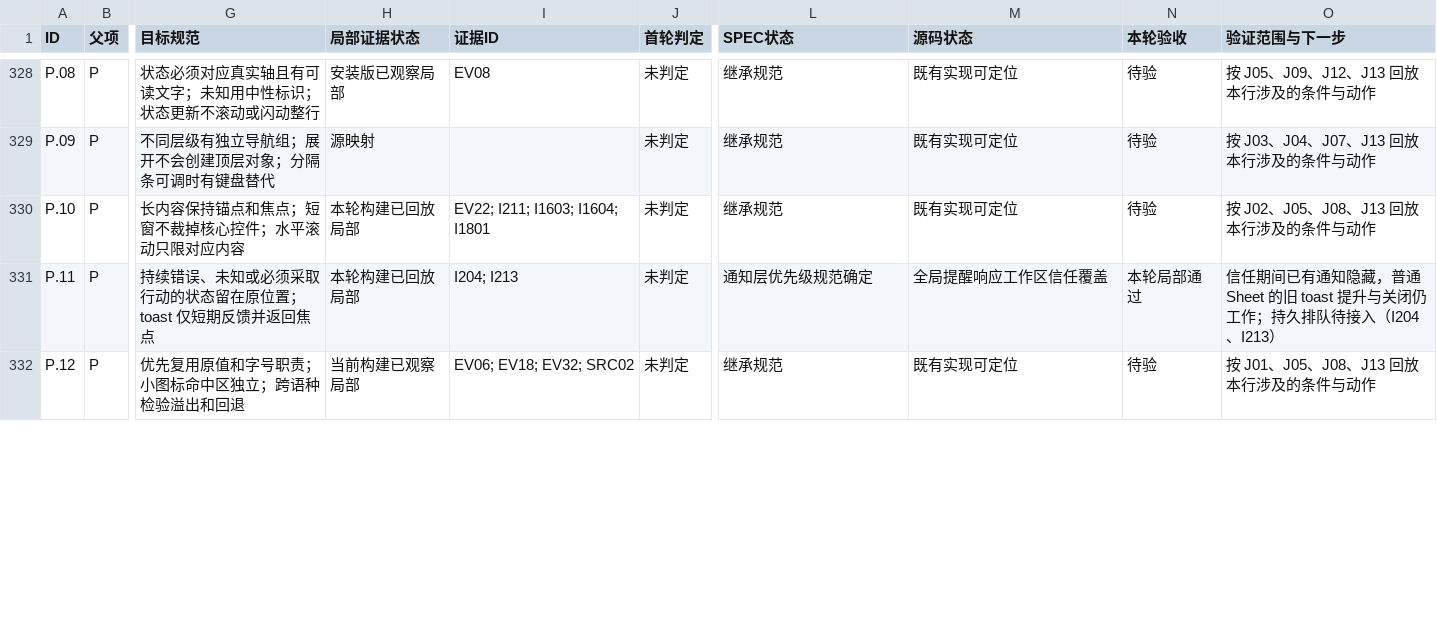
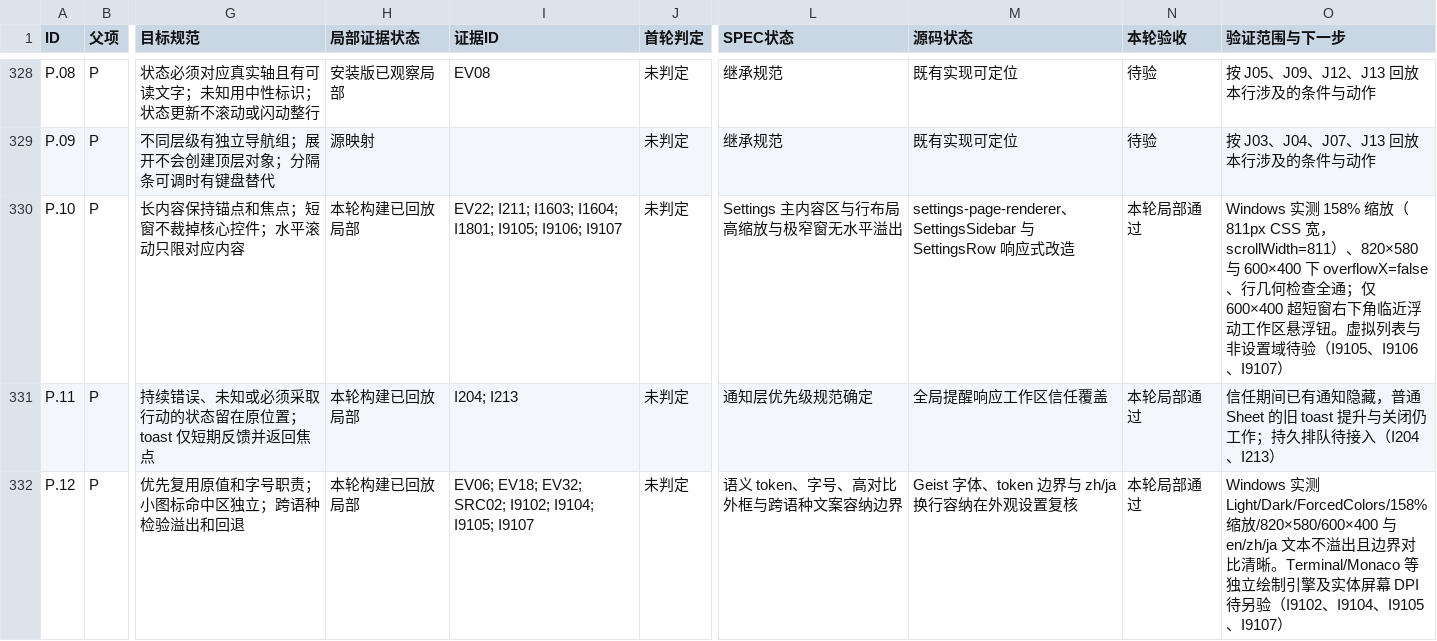
Before and after one commit to D1ChangGeng/Agent-collaboration, a CSV file: docs/client/porpita-ui-spec/coverage-matrix.csv, drawn as a sheet; only a part is shown, gaps mark what is left out; the diff covers the shown part only; the diff names each change by its address in the sheet, - before the commit and + after, or states it on an @@ line.

```diff
--- a/docs/client/porpita-ui-spec/coverage-matrix.csv
+++ b/docs/client/porpita-ui-spec/coverage-matrix.csv
-I330 (证据ID): EV22; I211; I1603; I1604; I1801
+I330 (证据ID): EV22; I211; I1603; I1604; I1801; I9105; I9106; I9107
-L330 (SPEC状态): 继承规范
+L330 (SPEC状态): Settings 主内容区与行布局高缩放与极窄窗无水平溢出
-M330 (源码状态): 既有实现可定位
+M330 (源码状态): settings-page-renderer、SettingsSidebar 与 SettingsRow 响应式改造
-N330 (本轮验收): 待验
+N330 (本轮验收): 本轮局部通过
-O330 (验证范围与下一步): 按 J02、J05、J08、J13 回放本行涉及的条件与动作
+O330 (验证范围与下一步): Windows 实测 158% 缩放（811px CSS 宽，scrollWidth=811）、820×580 与 600×400 下 overflowX=false、行几何检查全通；仅 600×400 超短窗右下角临近浮动工作区悬浮钮。虚拟列表与非设置域待验（I9105、I9106、I9107）
-H332 (局部证据状态): 当前构建已观察局部
+H332 (局部证据状态): 本轮构建已回放局部
-I332 (证据ID): EV06; EV18; EV32; SRC02
+I332 (证据ID): EV06; EV18; EV32; SRC02; I9102; I9104; I9105; I9107
-L332 (SPEC状态): 继承规范
+L332 (SPEC状态): 语义 token、字号、高对比外框与跨语种文案容纳边界
-M332 (源码状态): 既有实现可定位
+M332 (源码状态): Geist 字体、token 边界与 zh/ja 换行容纳在外观设置复核
-N332 (本轮验收): 待验
+N332 (本轮验收): 本轮局部通过
-O332 (验证范围与下一步): 按 J01、J05、J08、J13 回放本行涉及的条件与动作
+O332 (验证范围与下一步): Windows 实测 Light/Dark/ForcedColors/158% 缩放/820×580/600×400 与 en/zh/ja 文本不溢出且边界对比清晰。Terminal/Monaco 等独立绘制引擎及实体屏幕 DPI 待另验（I9102、I9104、I9105、I9107）
```
Also changed, not shown: 81 edited cells elsewhere in this file, docs/client/porpita-ui-spec/source-index/module-coverage.csv, 49 other files.
